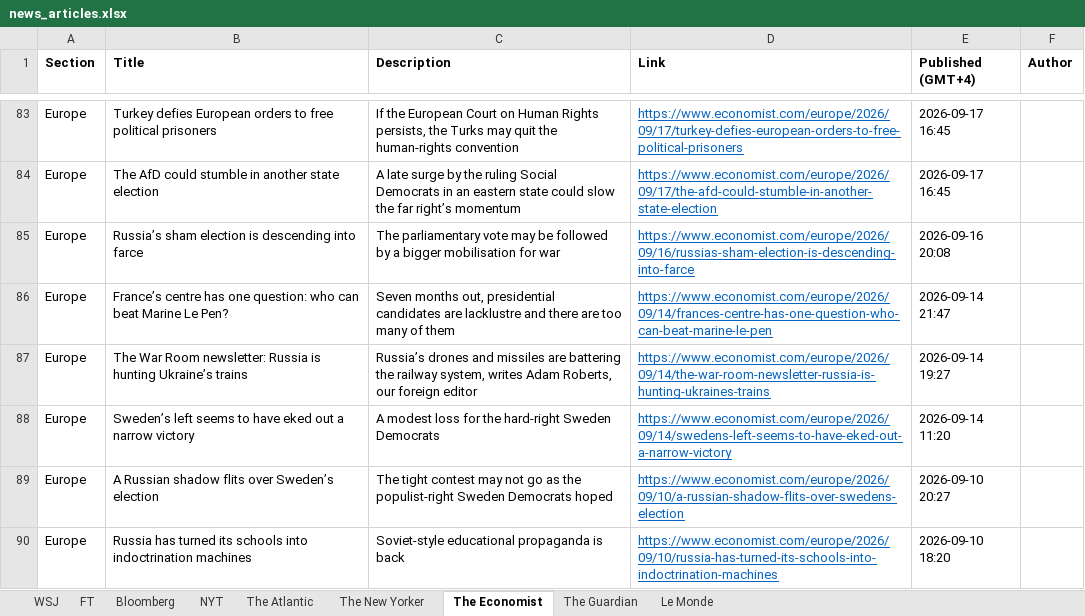
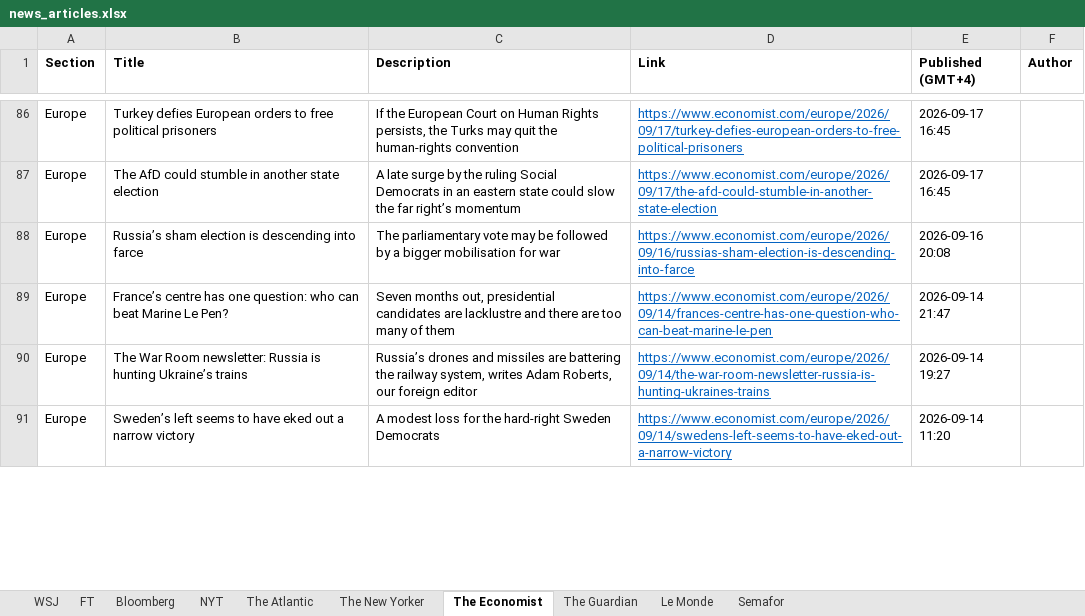
Before and after one commit to hrantmuradyann/journals, an Excel workbook: news_articles.xlsx, sheet The Economist, drawn as a sheet; only a part is shown, gaps mark what is left out; values as stored, in another font and other column widths than the file's, no borders; removed rows and columns are numbered as before the commit, all else as after; the diff covers the shown part only; the diff names each change by its address in the sheet, - before the commit and + after, or states it on an @@ line.

```diff
--- a/news_articles.xlsx (sheet The Economist)
+++ b/news_articles.xlsx (sheet The Economist)
+sheet tab: Semafor
-row 89: Europe | A Russian shadow flits over Sweden’s election | The tight contest may not go as the populist-right Sweden Democrats hoped | https://www.economist.com/europe/2026/09/10/a-russian-shadow-flits-over-swedens-election | 2026-09-10 20:27
-row 90: Europe | Russia has turned its schools into indoctrination machines | Soviet-style educational propaganda is back | https://www.economist.com/europe/2026/09/10/russia-has-turned-its-schools-into-indoctrination-machines | 2026-09-10 18:20
```
Also changed, not shown: 12 added rows, 10 removed rows and 40 edited cells elsewhere in this sheet, sheet Bloomberg, sheet WSJ, sheet The Guardian, sheet Le Monde, sheet NYT, sheet FT, 2 more sheets, 7 other files.
